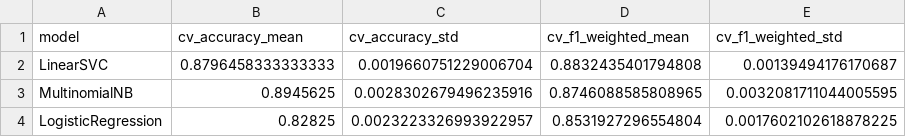
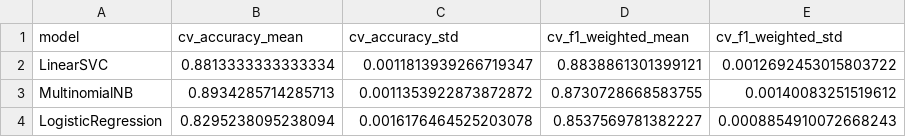
Before and after one commit to Hans-Randy/sentiment-analysis-amazon-appliance-reviews, a CSV file: outputs/tables/phase2_cross_validation_summary.csv, drawn as a sheet.

Commit message:
fix: align phase 2 workflow with assignment split

```diff
--- a/outputs/tables/phase2_cross_validation_summary.csv
+++ b/outputs/tables/phase2_cross_validation_summary.csv
@@ -1,4 +1,4 @@
 model,cv_accuracy_mean,cv_accuracy_std,cv_f1_weighted_mean,cv_f1_weighted_std
-LinearSVC,0.8796458333333333,0.0019660751229006704,0.8832435401794808,0.00139494176170687
-MultinomialNB,0.8945625,0.0028302679496235916,0.8746088585808965,0.0032081711044005595
-LogisticRegression,0.82825,0.0023223326993922957,0.8531927296554804,0.0017602102618878225
+LinearSVC,0.8813333333333334,0.0011813939266719347,0.8838861301399121,0.0012692453015803722
+MultinomialNB,0.8934285714285713,0.0011353922873872872,0.8730728668583755,0.00140083251519612
+LogisticRegression,0.8295238095238094,0.0016176464525203078,0.8537569781382227,0.0008854910072668243
```
Also changed, not shown: outputs/tables/phase2_logisticregression_class_distribution.csv, outputs/tables/phase2_ml_model_summary.csv, 30 other files.
